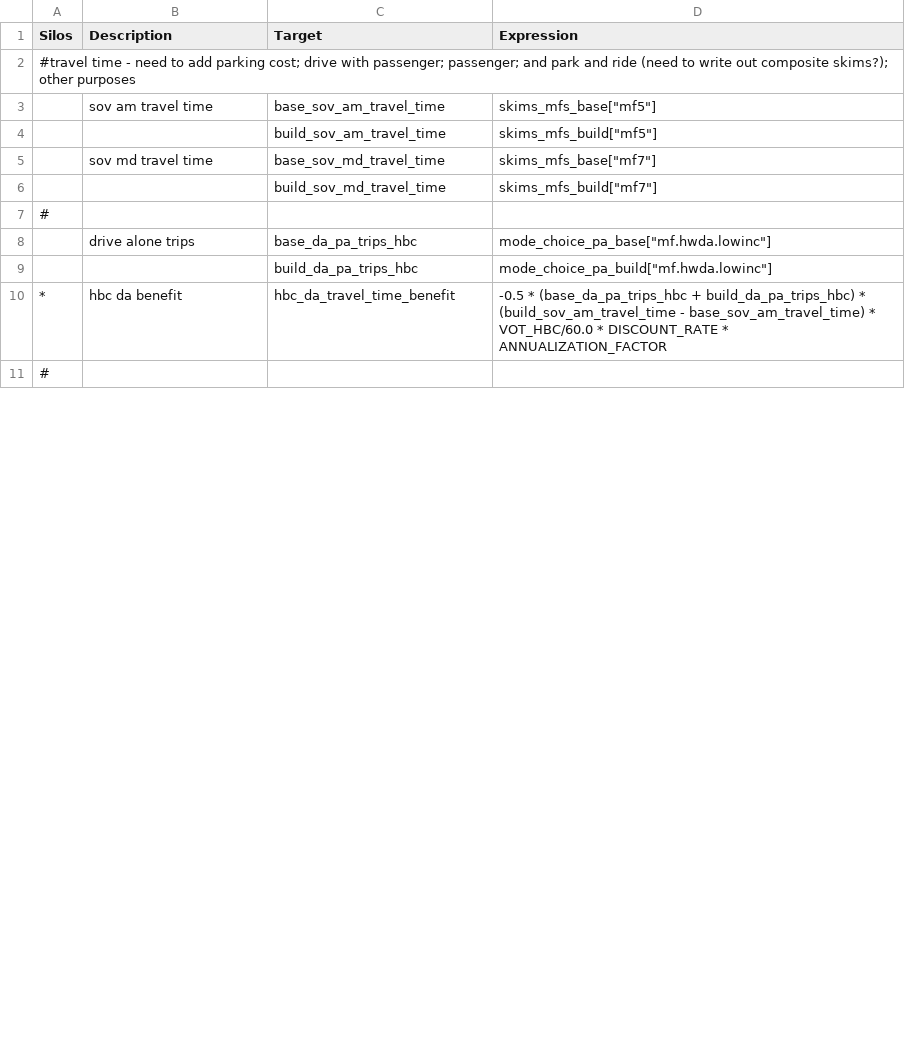
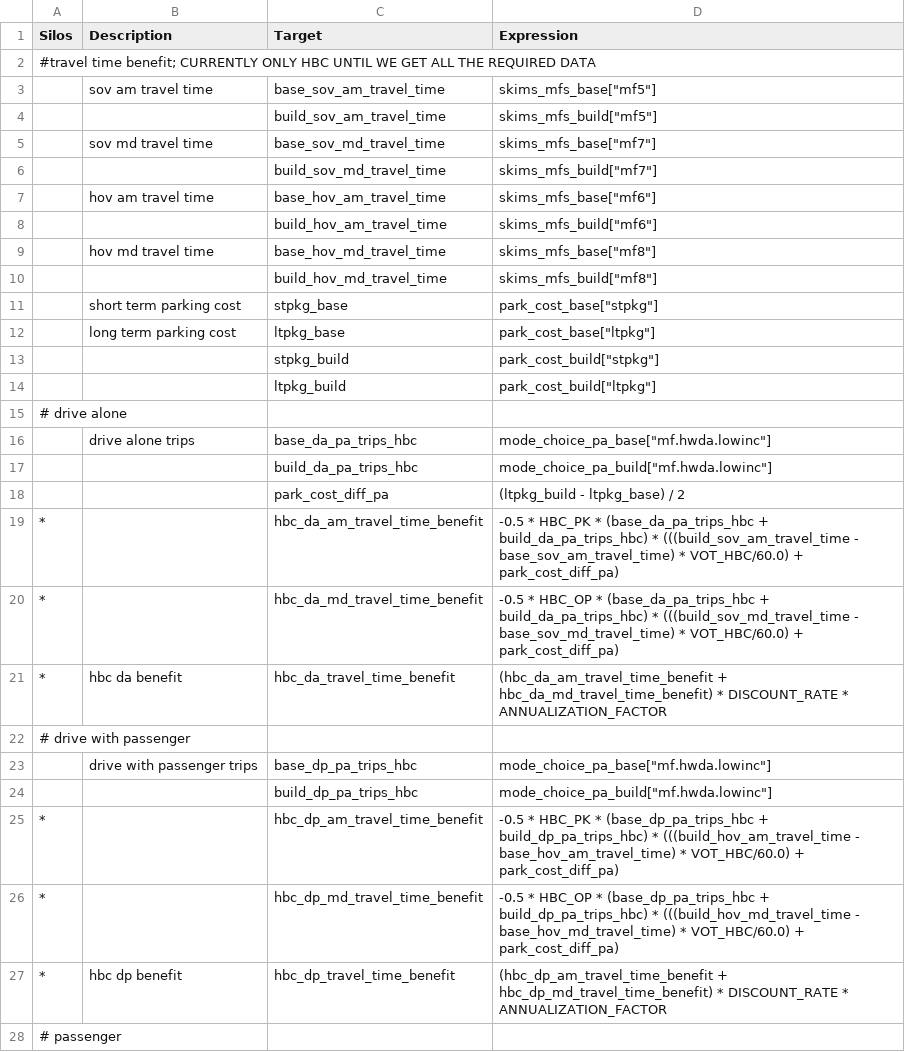
Before and after one commit to MetroModelingServices/metro_mce, a CSV file: bc_setup/configs/aggregate_od.csv, drawn as a sheet; only a part is shown; the diff covers the shown part only.

Commit message:
add parking cost. add time-of-day for travel time & reliability benefit. add drive passenger, passenger, and drive transit in OD form

```diff
--- a/bc_setup/configs/aggregate_od.csv
+++ b/bc_setup/configs/aggregate_od.csv
@@ -1,3 +1,3 @@
 Silos,Description,Target,Expression
-#travel time - need to add parking cost; drive with passenger; passenger; and park and ride (need to write out composite skims?); other purposes,,,
+#travel time benefit; CURRENTLY ONLY HBC UNTIL WE GET ALL THE REQUIRED DATA,,,
 ,sov am travel time,base_sov_am_travel_time,"skims_mfs_base[""mf5""] "
@@ -6,6 +6,23 @@ Silos,Description,Target,Expression
 ,,build_sov_md_travel_time,"skims_mfs_build[""mf7""] "
-#,,,
+,hov am travel time,base_hov_am_travel_time,"skims_mfs_base[""mf6""] "
+,,build_hov_am_travel_time,"skims_mfs_build[""mf6""] "
+,hov md travel time,base_hov_md_travel_time,"skims_mfs_base[""mf8""] "
+,,build_hov_md_travel_time,"skims_mfs_build[""mf8""] "
+,short term parking cost,stpkg_base,"park_cost_base[""stpkg""]"
+,long term parking cost,ltpkg_base,"park_cost_base[""ltpkg""]"
+,,stpkg_build,"park_cost_build[""stpkg""]"
+,,ltpkg_build,"park_cost_build[""ltpkg""]"
+# drive alone,,,
 ,drive alone trips,base_da_pa_trips_hbc,"mode_choice_pa_base[""mf.hwda.lowinc""]"
 ,,build_da_pa_trips_hbc,"mode_choice_pa_build[""mf.hwda.lowinc""]"
-*,hbc da benefit,hbc_da_travel_time_benefit, -0.5 * (base_da_pa_trips_hbc + build_da_pa_trips_hbc) * (build_sov_am_travel_time - base_sov_am_travel_time) * VOT_HBC/60.0 * DISCOUNT_RATE * ANNUALIZATION_FACTOR
-#,,,
+,,park_cost_diff_pa,(ltpkg_build - ltpkg_base) / 2
+*,,hbc_da_am_travel_time_benefit, -0.5 * HBC_PK * (base_da_pa_trips_hbc + build_da_pa_trips_hbc) * (((build_sov_am_travel_time - base_sov_am_travel_time) * VOT_HBC/60.0) + park_cost_diff_pa)
+*,,hbc_da_md_travel_time_benefit, -0.5 * HBC_OP * (base_da_pa_trips_hbc + build_da_pa_trips_hbc) * (((build_sov_md_travel_time - base_sov_md_travel_time) * VOT_HBC/60.0) + park_cost_diff_pa)
+*,hbc da benefit,hbc_da_travel_time_benefit,(hbc_da_am_travel_time_benefit + hbc_da_md_travel_time_benefit) * DISCOUNT_RATE * ANNUALIZATION_FACTOR
+# drive with passenger,,,
+,drive with passenger trips,base_dp_pa_trips_hbc,"mode_choice_pa_base[""mf.hwda.lowinc""]"
+,,build_dp_pa_trips_hbc,"mode_choice_pa_build[""mf.hwda.lowinc""]"
+*,,hbc_dp_am_travel_time_benefit, -0.5 * HBC_PK * (base_dp_pa_trips_hbc + build_dp_pa_trips_hbc) * (((build_hov_am_travel_time - base_hov_am_travel_time) * VOT_HBC/60.0) + park_cost_diff_pa)
+*,,hbc_dp_md_travel_time_benefit, -0.5 * HBC_OP * (base_dp_pa_trips_hbc + build_dp_pa_trips_hbc) * (((build_hov_md_travel_time - base_hov_md_travel_time) * VOT_HBC/60.0) + park_cost_diff_pa)
+*,hbc dp benefit,hbc_dp_travel_time_benefit,(hbc_dp_am_travel_time_benefit + hbc_dp_md_travel_time_benefit) * DISCOUNT_RATE * ANNUALIZATION_FACTOR
+# passenger,,,
```
Also changed, not shown: 22 added rows, 2 removed rows and 15 edited cells elsewhere in this file, 5 other files.
